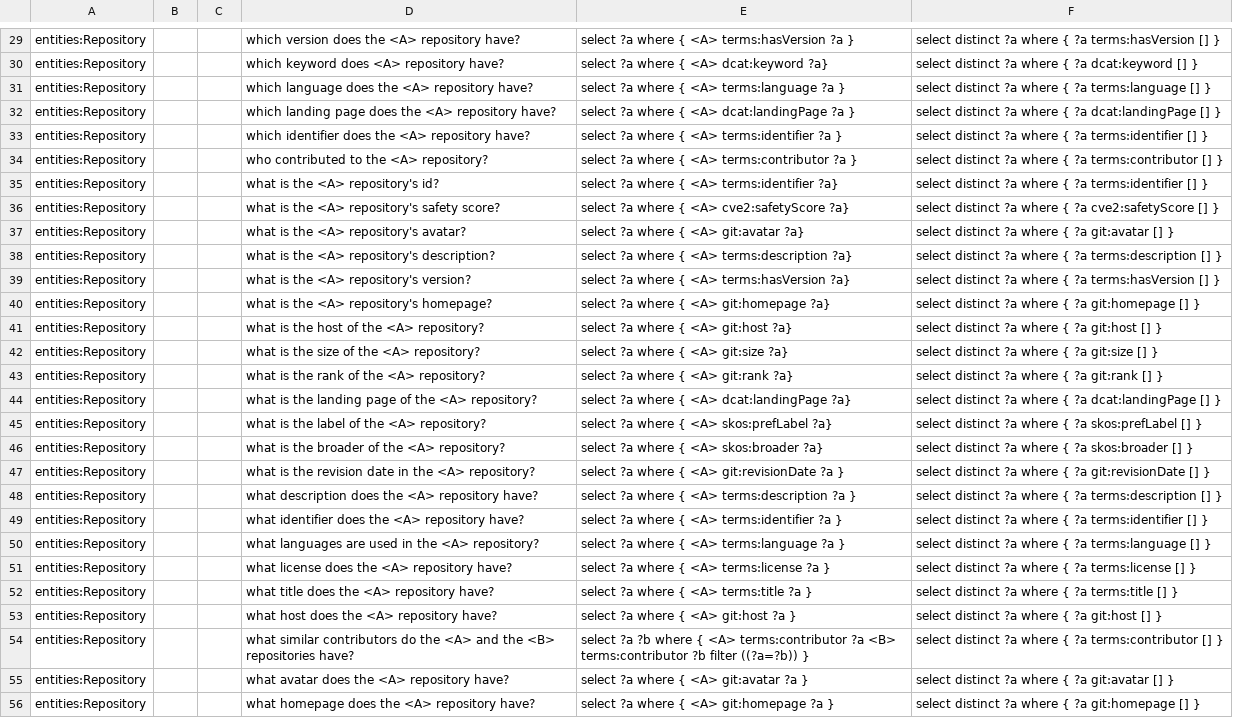
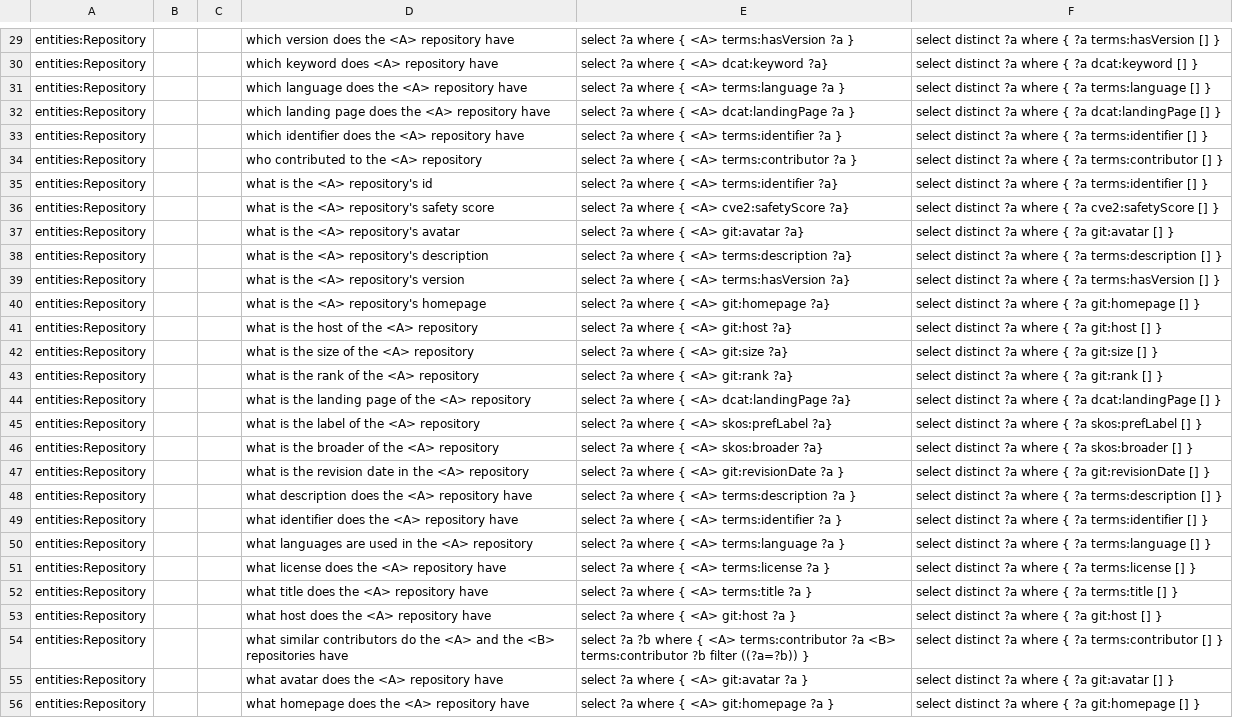
Before and after one commit to rnd4u-org/2021-knu-chatbot, a CSV file: TrainingDatatest.csv, drawn as a sheet; only a part is shown, gaps mark what is left out; the diff covers the shown part only; the diff names each change by its address in the sheet, - before the commit and + after, or states it on an @@ line.

Commit message:
Task 8. Training Datatest. Revised version.

```diff
--- a/TrainingDatatest.csv
+++ b/TrainingDatatest.csv
-D29: which version does the <A> repository have?
+D29: which version does the <A> repository have
-D30: which keyword does <A> repository have?
+D30: which keyword does <A> repository have
-D31: which language does the <A> repository have?
+D31: which language does the <A> repository have
-D32: …<A> repository have?
+D32: …<A> repository have
-D33: …<A> repository have?
+D33: …<A> repository have
-D34: who contributed to the <A> repository?
+D34: who contributed to the <A> repository
-D35: what is the <A> repository's id?
+D35: what is the <A> repository's id
-D36: what is the <A> repository's safety score?
+D36: what is the <A> repository's safety score
-D37: what is the <A> repository's avatar?
+D37: what is the <A> repository's avatar
-D38: what is the <A> repository's description?
+D38: what is the <A> repository's description
-D39: what is the <A> repository's version?
+D39: what is the <A> repository's version
-D40: what is the <A> repository's homepage?
+D40: what is the <A> repository's homepage
-D41: what is the host of the <A> repository?
+D41: what is the host of the <A> repository
-D42: what is the size of the <A> repository?
+D42: what is the size of the <A> repository
-D43: what is the rank of the <A> repository?
+D43: what is the rank of the <A> repository
-D44: …the <A> repository?
+D44: …the <A> repository
-D45: what is the label of the <A> repository?
+D45: what is the label of the <A> repository
-D46: what is the broader of the <A> repository?
+D46: what is the broader of the <A> repository
-D47: …the <A> repository?
+D47: …the <A> repository
-D48: …<A> repository have?
+D48: …<A> repository have
-D49: what identifier does the <A> repository have?
+D49: what identifier does the <A> repository have
-D50: …the <A> repository?
+D50: …the <A> repository
-D51: what license does the <A> repository have?
+D51: what license does the <A> repository have
-D52: what title does the <A> repository have?
+D52: what title does the <A> repository have
-D53: what host does the <A> repository have?
+D53: what host does the <A> repository have
-D54: …<B> repositories have?
+D54: …<B> repositories have
-D55: what avatar does the <A> repository have?
+D55: what avatar does the <A> repository have
-D56: what homepage does the <A> repository have?
+D56: what homepage does the <A> repository have
```
Also changed, not shown: 90 edited cells elsewhere in this file.
